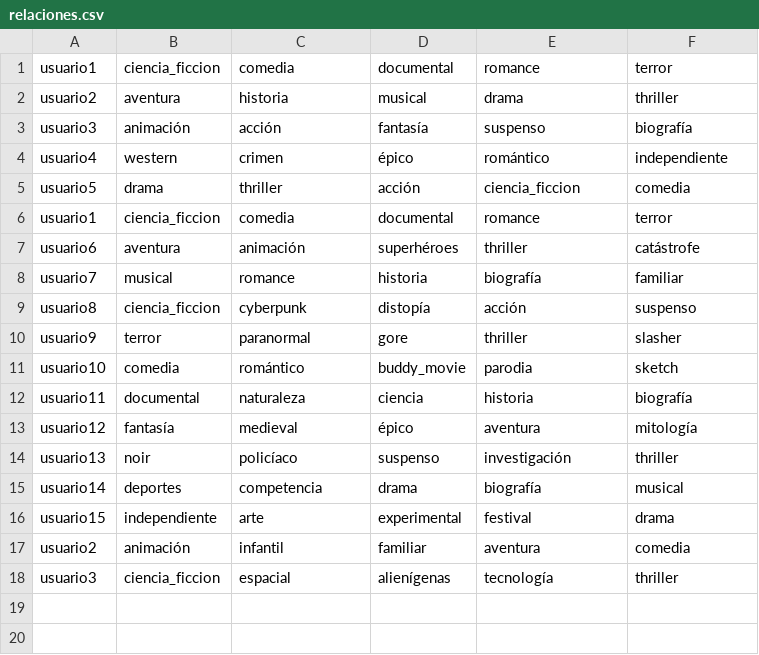
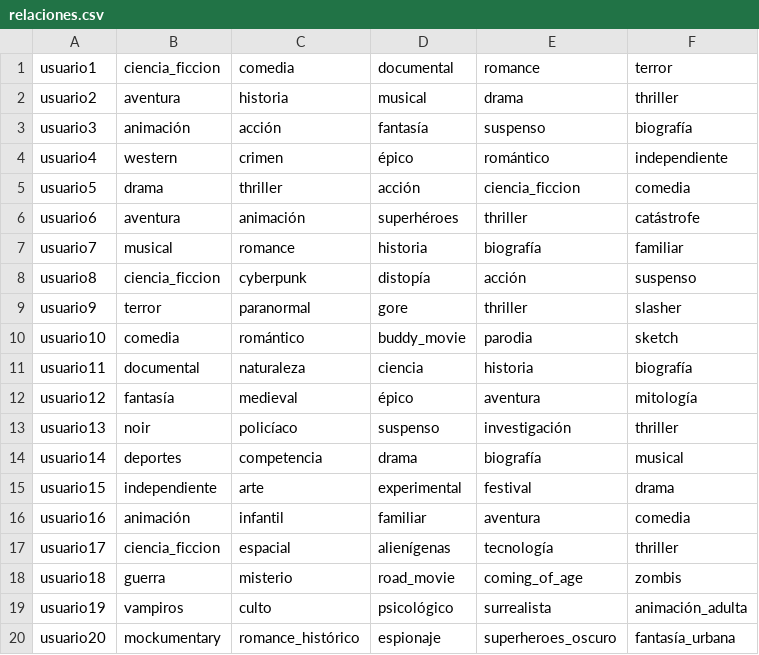
Before and after one commit to h-marshall69/jaccardSimilarity, a CSV file: app/data/relaciones.csv, drawn as a sheet.

```diff
--- a/app/data/relaciones.csv
+++ b/app/data/relaciones.csv
@@ -5,3 +5,2 @@ usuario4,western,crimen,épico,romántico,independiente
 usuario5,drama,thriller,acción,ciencia_ficcion,comedia
-usuario1,ciencia_ficcion,comedia,documental,romance,terror
 usuario6,aventura,animación,superhéroes,thriller,catástrofe
@@ -16,3 +15,6 @@ usuario14,deportes,competencia,drama,biografía,musical
 usuario15,independiente,arte,experimental,festival,drama
-usuario2,animación,infantil,familiar,aventura,comedia
-usuario3,ciencia_ficcion,espacial,alienígenas,tecnología,thriller
+usuario16,animación,infantil,familiar,aventura,comedia
+usuario17,ciencia_ficcion,espacial,alienígenas,tecnología,thriller
+usuario18,guerra,misterio,road_movie,coming_of_age,zombis
+usuario19,vampiros,culto,psicológico,surrealista,animación_adulta
+usuario20,mockumentary,romance_histórico,espionaje,superheroes_oscuro,fantasía_urbana
```
Also changed, not shown: 11 other files.
